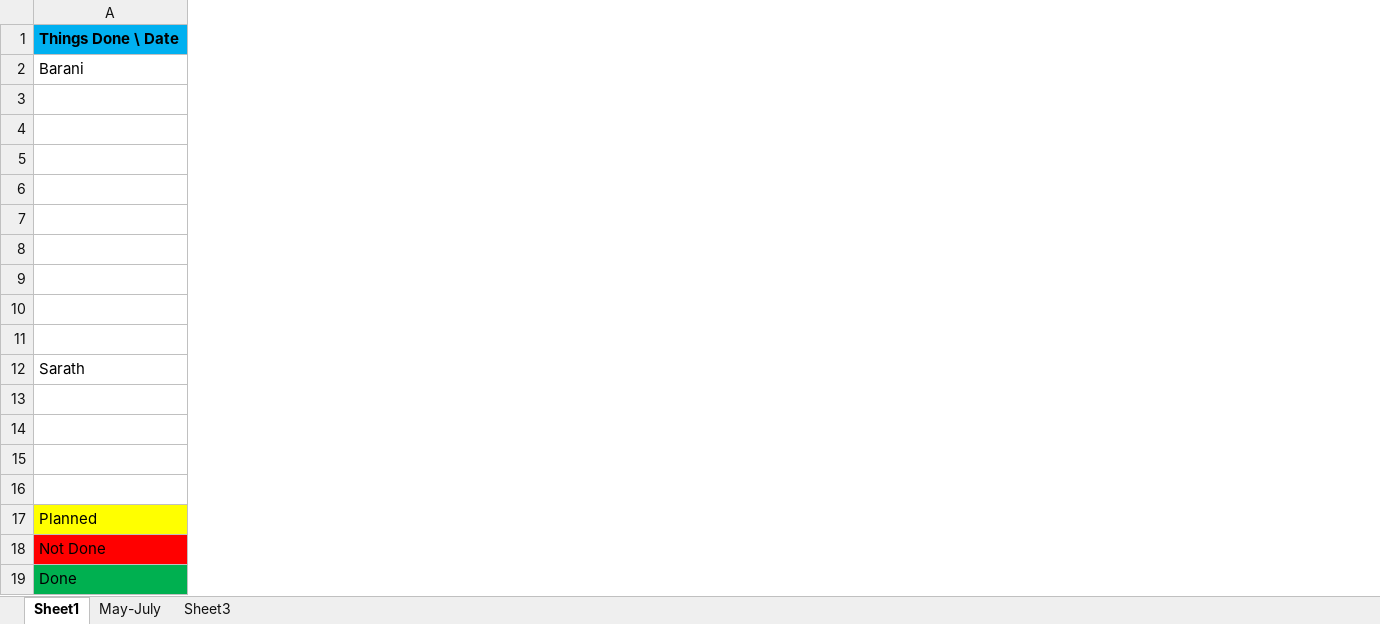
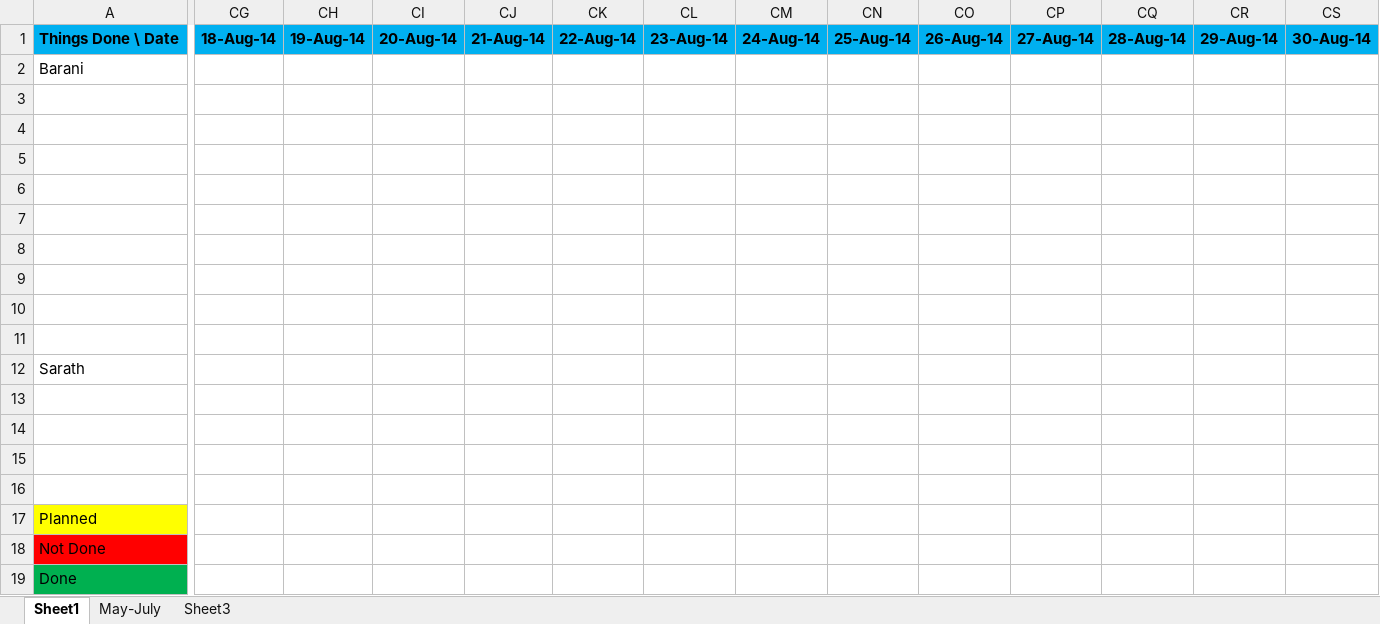
Before and after one commit to eedsva/mytrack, an Excel workbook: Track.xlsx, sheet Sheet1, drawn as a sheet; only a part is shown, gaps mark what is left out; values as stored, in another font and other column widths than the file's, no borders; the diff covers the shown part only; the diff names each change by its address in the sheet, - before the commit and + after, or states it on an @@ line.

```diff
--- a/Track.xlsx (sheet Sheet1)
+++ b/Track.xlsx (sheet Sheet1)
+column CG, row 1: 18-Aug-14
+column CH, row 1: 19-Aug-14
+column CI, row 1: 20-Aug-14
+column CJ, row 1: 21-Aug-14
+column CK, row 1: 22-Aug-14
+column CL, row 1: 23-Aug-14
+column CM, row 1: 24-Aug-14
+column CN, row 1: 25-Aug-14
+column CO, row 1: 26-Aug-14
+column CP, row 1: 27-Aug-14
+column CQ, row 1: 28-Aug-14
+column CR, row 1: 29-Aug-14
+column CS, row 1: 30-Aug-14
```
Also changed, not shown: 14 added columns elsewhere in this sheet.
